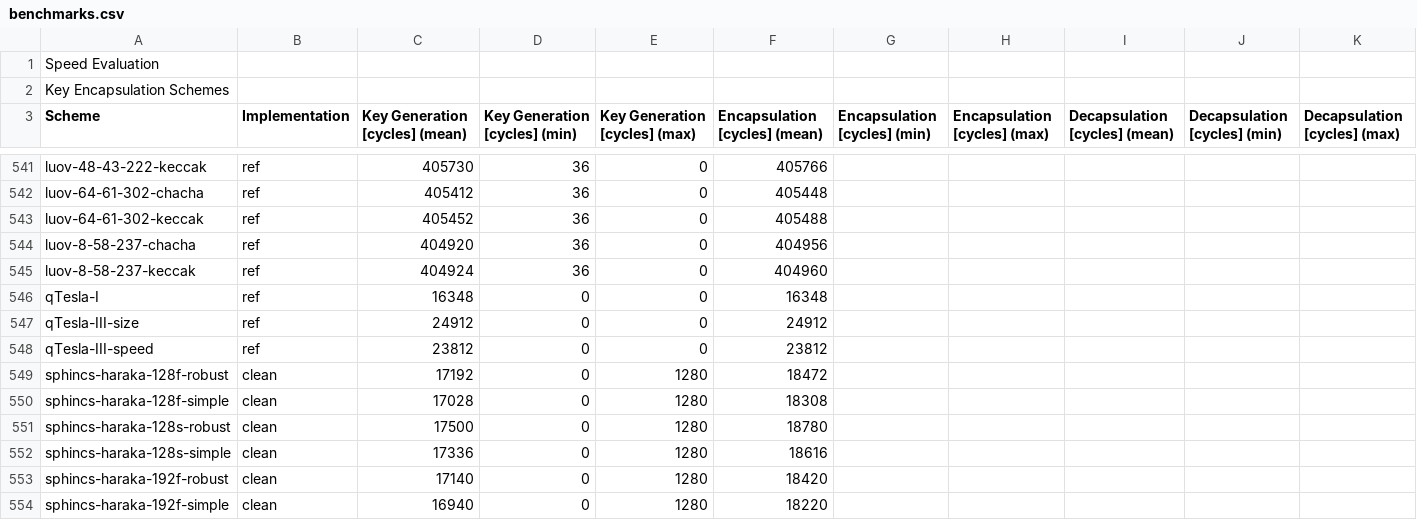
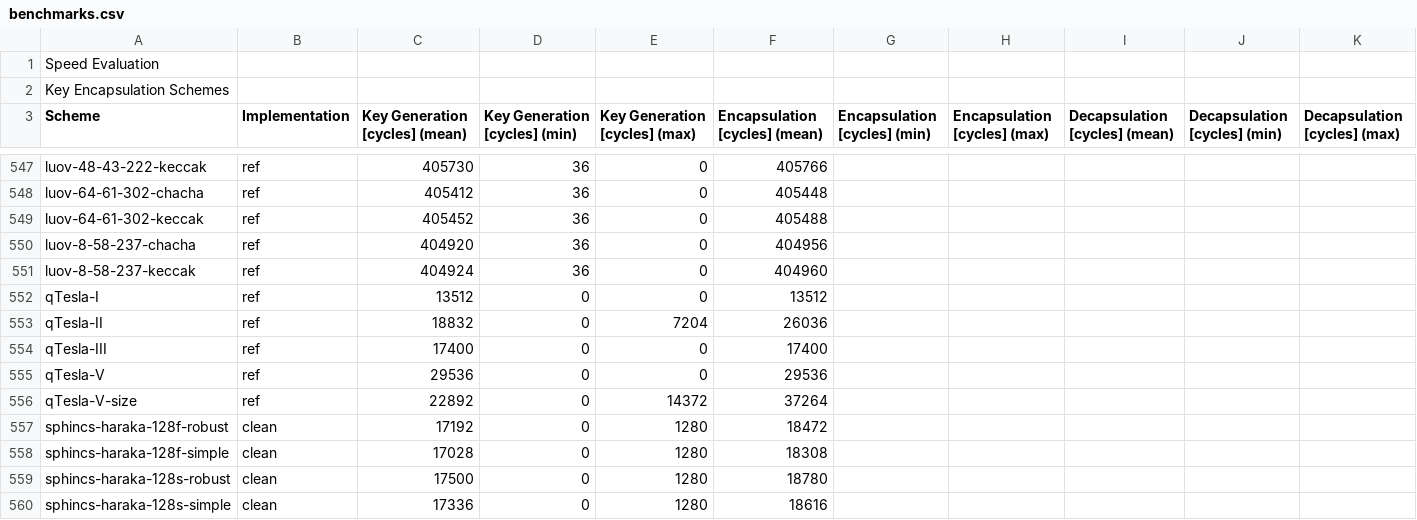
Before and after one commit to mupq/pqm4, a CSV file: benchmarks.csv, drawn as a sheet; only a part is shown, gaps mark what is left out; the shorter side is filled out with more unchanged rows; the diff covers the shown part only.

```diff
--- a/benchmarks.csv
+++ b/benchmarks.csv
@@ -545,5 +551,7 @@ luov-8-58-237-chacha,ref,404920,36,0,404956,,,,,
 luov-8-58-237-keccak,ref,404924,36,0,404960,,,,,
-qTesla-I,ref,16348,0,0,16348,,,,,
-qTesla-III-size,ref,24912,0,0,24912,,,,,
-qTesla-III-speed,ref,23812,0,0,23812,,,,,
+qTesla-I,ref,13512,0,0,13512,,,,,
+qTesla-II,ref,18832,0,7204,26036,,,,,
+qTesla-III,ref,17400,0,0,17400,,,,,
+qTesla-V,ref,29536,0,0,29536,,,,,
+qTesla-V-size,ref,22892,0,14372,37264,,,,,
 sphincs-haraka-128f-robust,clean,17192,0,1280,18472,,,,,
```
Also changed, not shown: 13 added rows, 7 removed rows and 6 edited cells elsewhere in this file, 1 other file.
